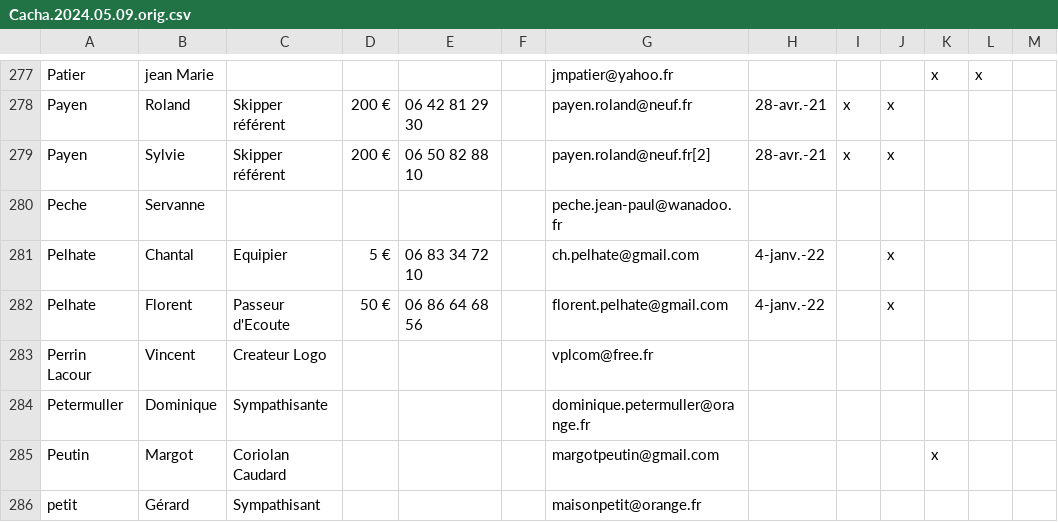
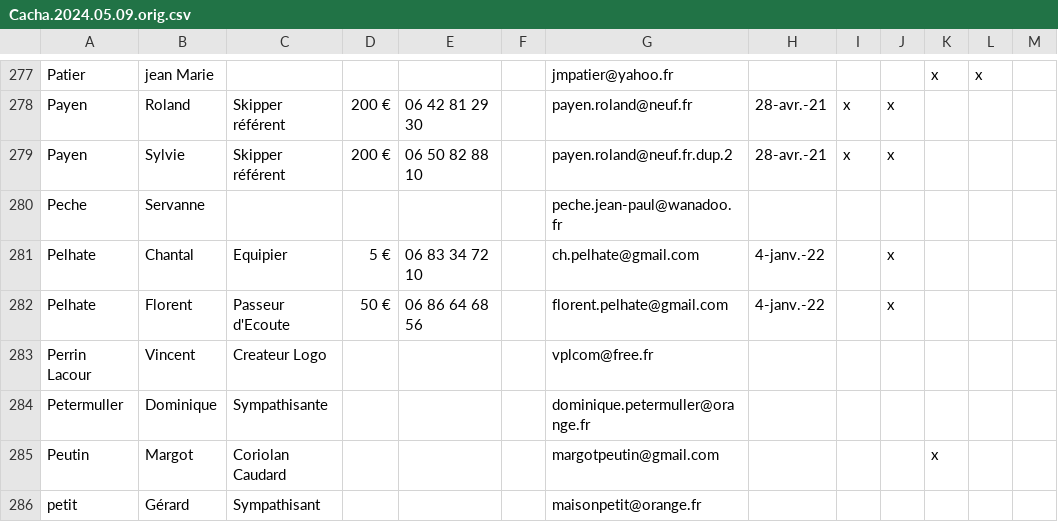
Before and after one commit to OlivierLD/Passe-Coque, a CSV file: web-site/admin/sql/admin.tools/Cacha.2024.05.09.orig.csv, drawn as a sheet; only a part is shown, gaps mark what is left out.

```diff
--- a/web-site/admin/sql/admin.tools/Cacha.2024.05.09.orig.csv
+++ b/web-site/admin/sql/admin.tools/Cacha.2024.05.09.orig.csv
@@ -278,3 +278,3 @@ Patier;jean Marie;;;;;jmpatier@yahoo.fr;;;;x;x;
 Payen;Roland;Skipper référent;200 €;06 42 81 29 30;;payen.roland@neuf.fr;28-avr.-21;x;x;;;
-Payen;Sylvie;Skipper référent;200 €;06 50 82 88 10;;payen.roland@neuf.fr[2];28-avr.-21;x;x;;;
+Payen;Sylvie;Skipper référent;200 €;06 50 82 88 10;;payen.roland@neuf.fr.dup.2;28-avr.-21;x;x;;;
 Peche;Servanne;;;;;peche.jean-paul@wanadoo.fr;;;;;;
```
Also changed, not shown: web-site/admin/sql/admin.tools/HelloAsso.Boat-Club-04_05_2024-09_05_2024.csv, 4 other files.
